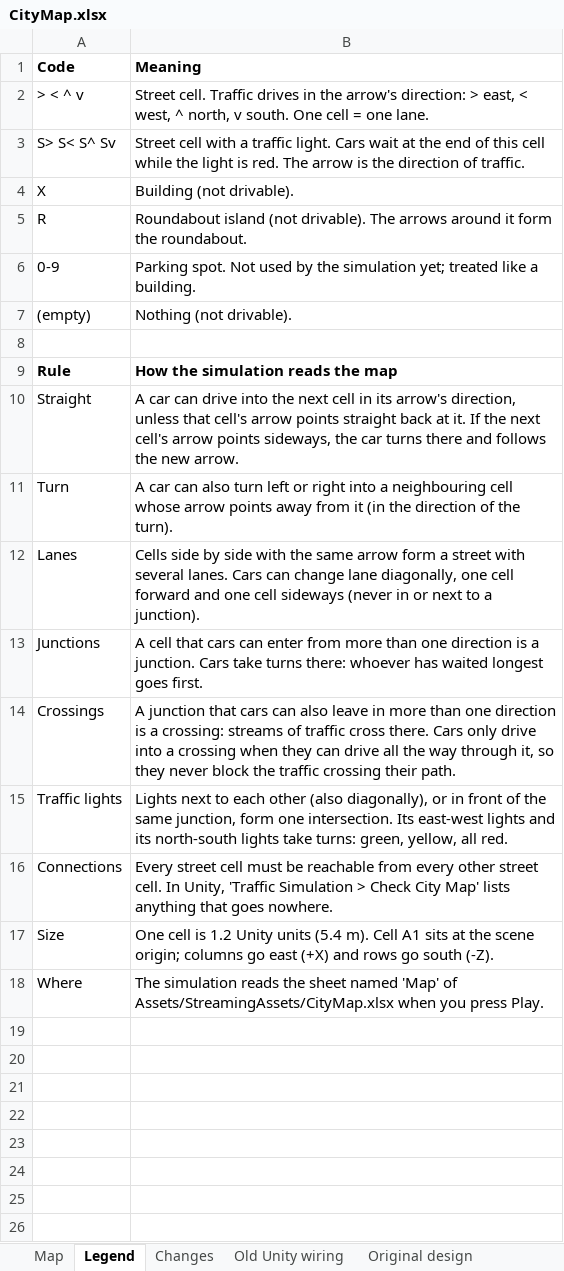
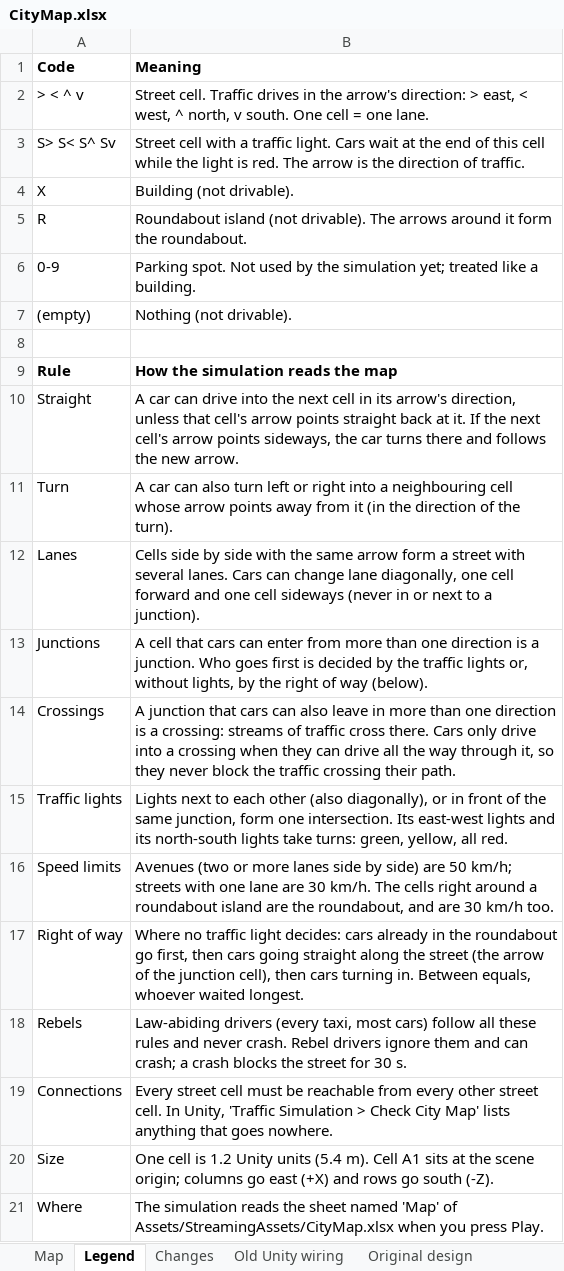
Before and after one commit to PabloJavArrVel/traffic_sim, an Excel workbook: Assets/StreamingAssets/CityMap.xlsx, sheet Legend, drawn as a sheet; values as stored, in another font and other column widths than the file's, no borders; the diff names each change by its address in the sheet, - before the commit and + after, or states it on an @@ line.

```diff
--- a/Assets/StreamingAssets/CityMap.xlsx (sheet Legend)
+++ b/Assets/StreamingAssets/CityMap.xlsx (sheet Legend)
-B13 (Meaning): …a junction. Cars take turns there: whoever has waited longest goes first.
+B13 (Meaning): …a junction. Who goes first is decided by the traffic lights or, without lights, by the right of way (below).
+row 16: Speed limits | Avenues (two or more lanes side by side) are 50 km/h; streets with one lane are 30 km/h. The cells right around a roundabout island are the roundabout, and are 30 km/h too.
+row 17: Right of way | Where no traffic light decides: cars already in the roundabout go first, then cars going straight along the street (the arrow of the junction cell), then cars turning in. Between equals, whoever waited longest.
+row 18: Rebels | Law-abiding drivers (every taxi, most cars) follow all these rules and never crash. Rebel drivers ignore them and can crash; a crash blocks the street for 30 s.
```
Also changed, not shown: Assets/StreamingAssets/Experiments.xlsx, 35 other files.
